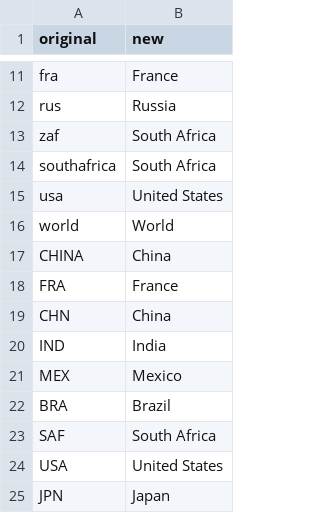
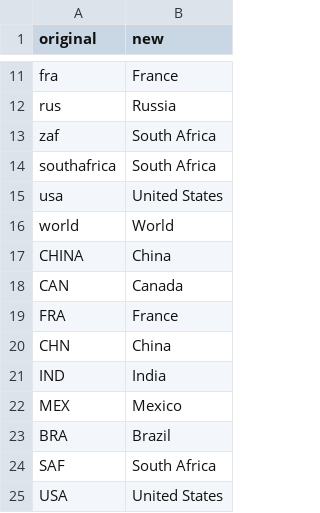
Before and after one commit to ZHAOSHIYA0227/navigate_inequality_mip, a CSV file: country_naming.csv, drawn as a sheet; only a part is shown, gaps mark what is left out; the shorter side is filled out with more unchanged rows.

Commit message:
added Canada for Imaclim

```diff
--- a/country_naming.csv
+++ b/country_naming.csv
@@ -17,2 +17,3 @@ world,World
 CHINA,China
+CAN,Canada
 FRA,France
```
